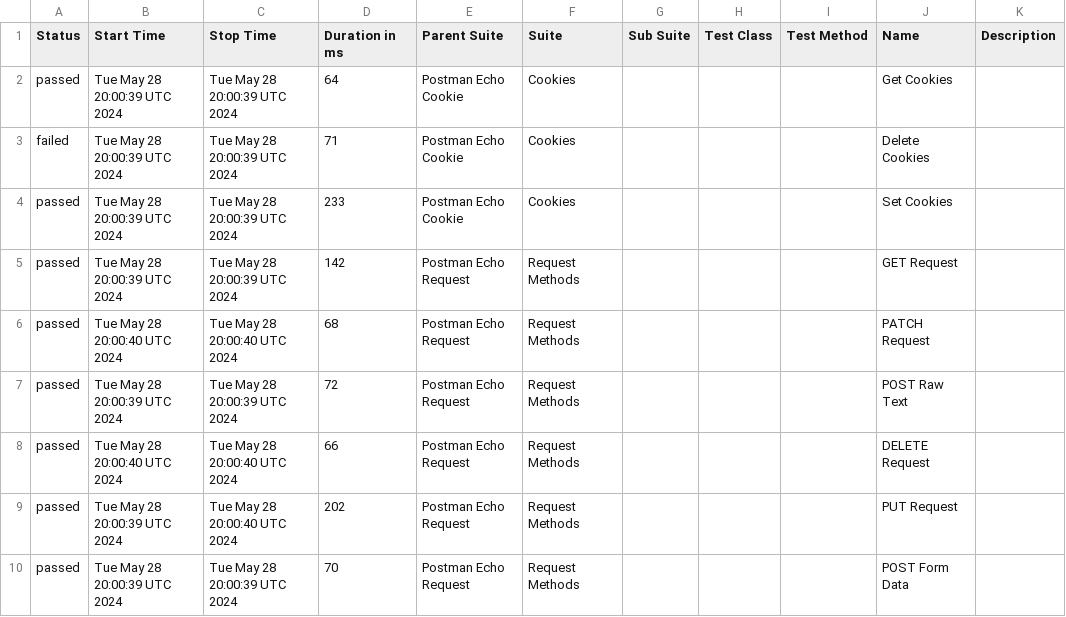
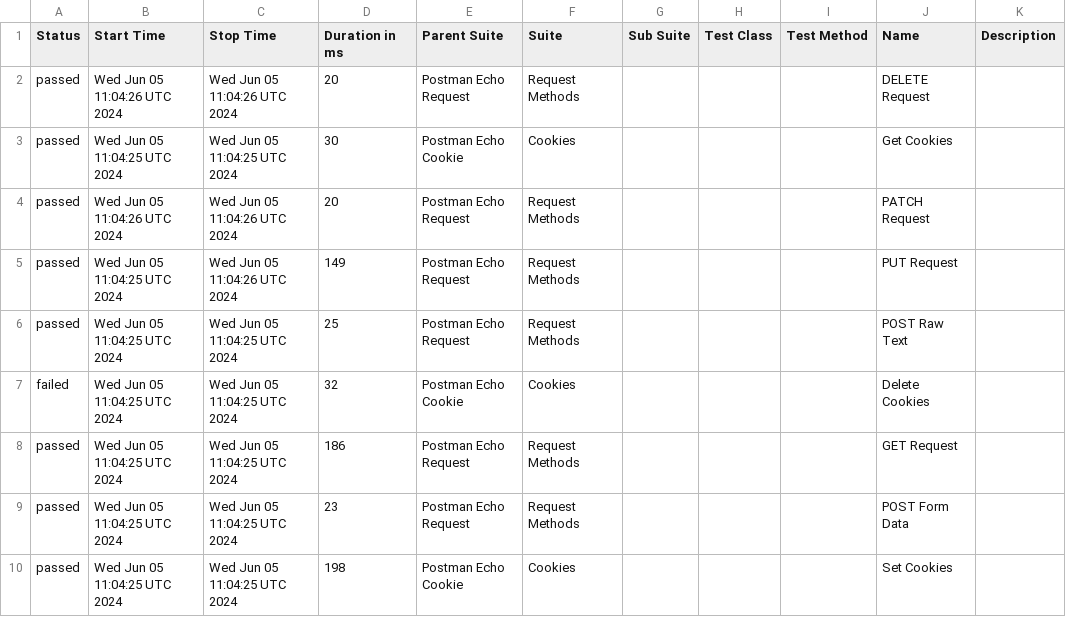
Before and after one commit to Valiantsin2021/Newman-parallel-run, a CSV file: data/suites.csv, drawn as a sheet.

```diff
--- a/data/suites.csv
+++ b/data/suites.csv
@@ -1,10 +1,10 @@
 "Status","Start Time","Stop Time","Duration in ms","Parent Suite","Suite","Sub Suite","Test Class","Test Method","Name","Description"
-"passed","Tue May 28 20:00:39 UTC 2024","Tue May 28 20:00:39 UTC 2024","64","Postman Echo Cookie","Cookies","","","","Get Cookies",""
-"failed","Tue May 28 20:00:39 UTC 2024","Tue May 28 20:00:39 UTC 2024","71","Postman Echo Cookie","Cookies","","","","Delete Cookies",""
-"passed","Tue May 28 20:00:39 UTC 2024","Tue May 28 20:00:39 UTC 2024","233","Postman Echo Cookie","Cookies","","","","Set Cookies",""
-"passed","Tue May 28 20:00:39 UTC 2024","Tue May 28 20:00:39 UTC 2024","142","Postman Echo Request","Request Methods","","","","GET Request",""
-"passed","Tue May 28 20:00:40 UTC 2024","Tue May 28 20:00:40 UTC 2024","68","Postman Echo Request","Request Methods","","","","PATCH Request",""
-"passed","Tue May 28 20:00:39 UTC 2024","Tue May 28 20:00:39 UTC 2024","72","Postman Echo Request","Request Methods","","","","POST Raw Text",""
-"passed","Tue May 28 20:00:40 UTC 2024","Tue May 28 20:00:40 UTC 2024","66","Postman Echo Request","Request Methods","","","","DELETE Request",""
-"passed","Tue May 28 20:00:39 UTC 2024","Tue May 28 20:00:40 UTC 2024","202","Postman Echo Request","Request Methods","","","","PUT Request",""
-"passed","Tue May 28 20:00:39 UTC 2024","Tue May 28 20:00:39 UTC 2024","70","Postman Echo Request","Request Methods","","","","POST Form Data",""
+"passed","Wed Jun 05 11:04:26 UTC 2024","Wed Jun 05 11:04:26 UTC 2024","20","Postman Echo Request","Request Methods","","","","DELETE Request",""
+"passed","Wed Jun 05 11:04:25 UTC 2024","Wed Jun 05 11:04:25 UTC 2024","30","Postman Echo Cookie","Cookies","","","","Get Cookies",""
+"passed","Wed Jun 05 11:04:26 UTC 2024","Wed Jun 05 11:04:26 UTC 2024","20","Postman Echo Request","Request Methods","","","","PATCH Request",""
+"passed","Wed Jun 05 11:04:25 UTC 2024","Wed Jun 05 11:04:26 UTC 2024","149","Postman Echo Request","Request Methods","","","","PUT Request",""
+"passed","Wed Jun 05 11:04:25 UTC 2024","Wed Jun 05 11:04:25 UTC 2024","25","Postman Echo Request","Request Methods","","","","POST Raw Text",""
+"failed","Wed Jun 05 11:04:25 UTC 2024","Wed Jun 05 11:04:25 UTC 2024","32","Postman Echo Cookie","Cookies","","","","Delete Cookies",""
+"passed","Wed Jun 05 11:04:25 UTC 2024","Wed Jun 05 11:04:25 UTC 2024","186","Postman Echo Request","Request Methods","","","","GET Request",""
+"passed","Wed Jun 05 11:04:25 UTC 2024","Wed Jun 05 11:04:25 UTC 2024","23","Postman Echo Request","Request Methods","","","","POST Form Data",""
+"passed","Wed Jun 05 11:04:25 UTC 2024","Wed Jun 05 11:04:25 UTC 2024","198","Postman Echo Cookie","Cookies","","","","Set Cookies",""
```
Also changed, not shown: data/behaviors.csv, 54 other files.
